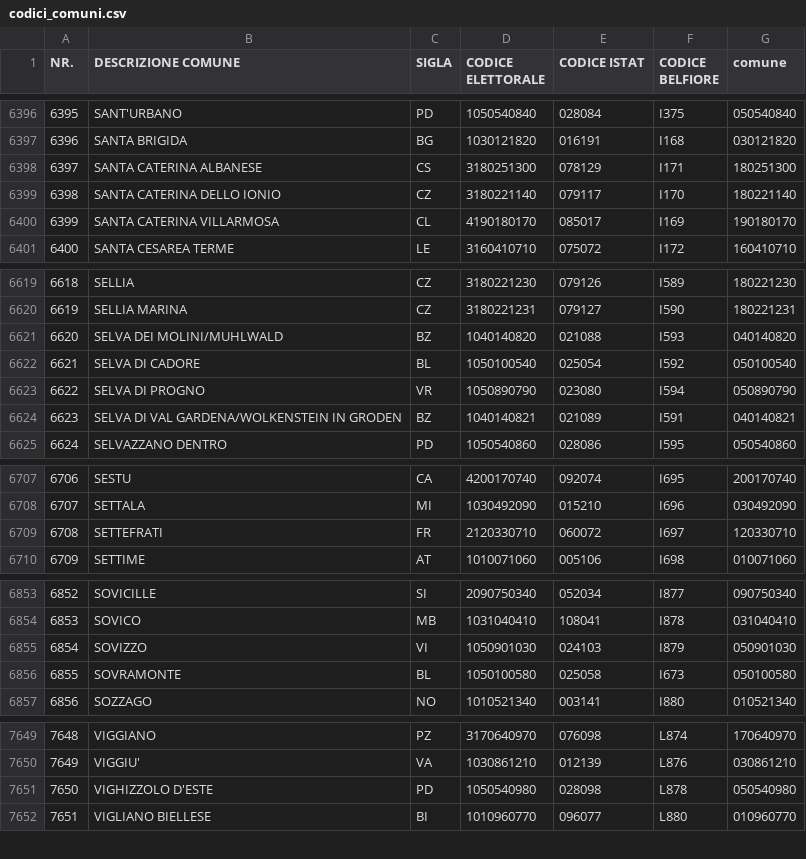
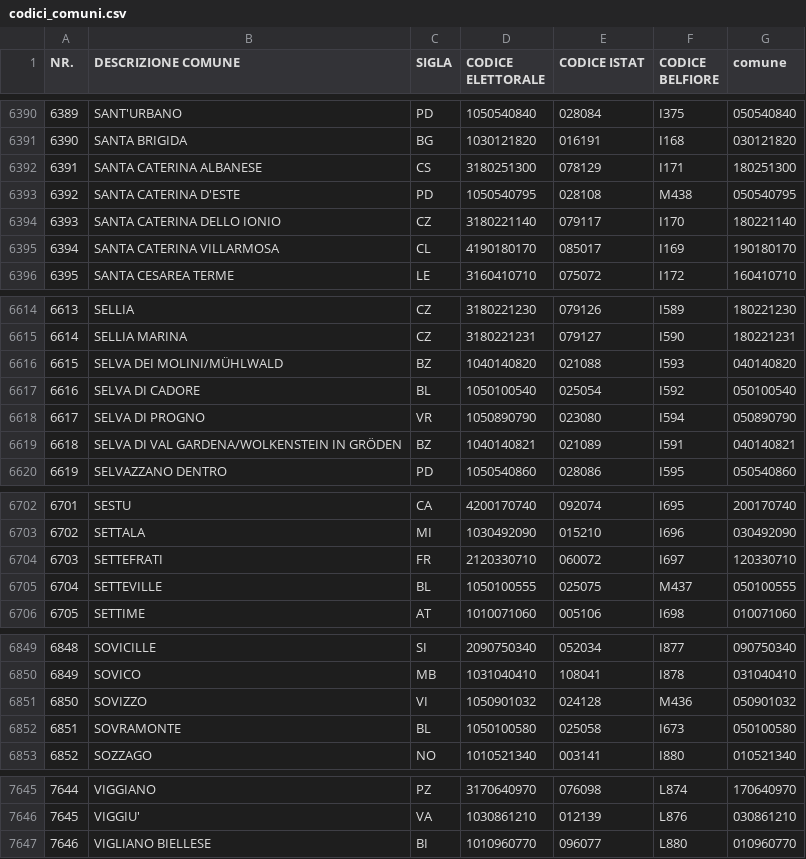
Before and after one commit to ondata/sesso-e-potere, a CSV file: dati/amministazioni-italiane/risorse/codici_comuni.csv, drawn as a sheet; only a part is shown, gaps mark what is left out; removed rows and columns are numbered as before the commit, all else as after; the diff covers the shown part only; the diff names each change by its address in the sheet, - before the commit and + after, or states it on an @@ line.

```diff
--- a/dati/amministazioni-italiane/risorse/codici_comuni.csv
+++ b/dati/amministazioni-italiane/risorse/codici_comuni.csv
@@ column A (NR.) renumbered from row 98 down @@
+row 6393: 6392 | SANTA CATERINA D'ESTE | PD | 1050540795 | 028108 | M438 | 050540795
-B6616 (DESCRIZIONE COMUNE): SELVA DEI MOLINI/MUHLWALD
+B6616 (DESCRIZIONE COMUNE): SELVA DEI MOLINI/MÜHLWALD
-B6619 (DESCRIZIONE COMUNE): SELVA DI VAL GARDENA/WOLKENSTEIN IN GRODEN
+B6619 (DESCRIZIONE COMUNE): SELVA DI VAL GARDENA/WOLKENSTEIN IN GRÖDEN
+row 6705: 6704 | SETTEVILLE | BL | 1050100555 | 025075 | M437 | 050100555
-D6851 (CODICE ELETTORALE): 1050901030
+D6851 (CODICE ELETTORALE): 1050901032
-E6851 (CODICE ISTAT): 024103
+E6851 (CODICE ISTAT): 024128
-F6851 (CODICE BELFIORE): I879
+F6851 (CODICE BELFIORE): M436
-G6851 (comune): 050901030
+G6851 (comune): 050901032
-row 7651: 7650 | VIGHIZZOLO D'ESTE | PD | 1050540980 | 028098 | L878 | 050540980
```
Also changed, not shown: 3 added rows, 9 removed rows, 2 moved rows and 13 edited cells elsewhere in this file, dati/amministazioni-italiane/risorse/comuni.csv.
